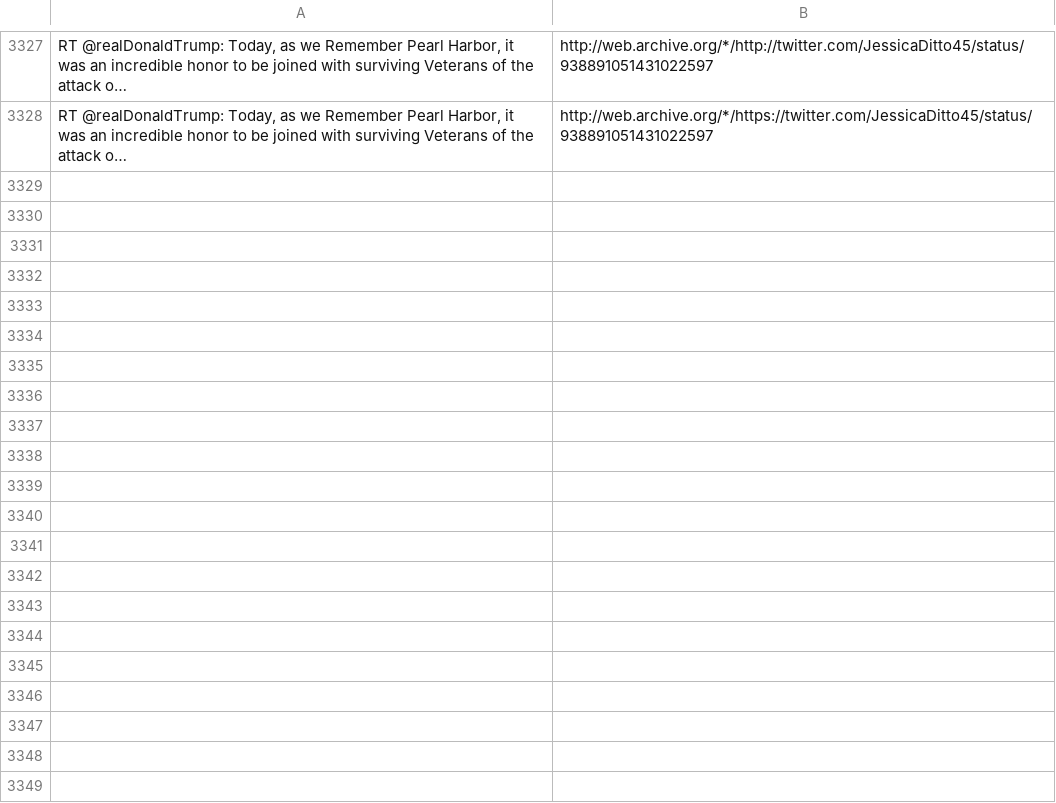
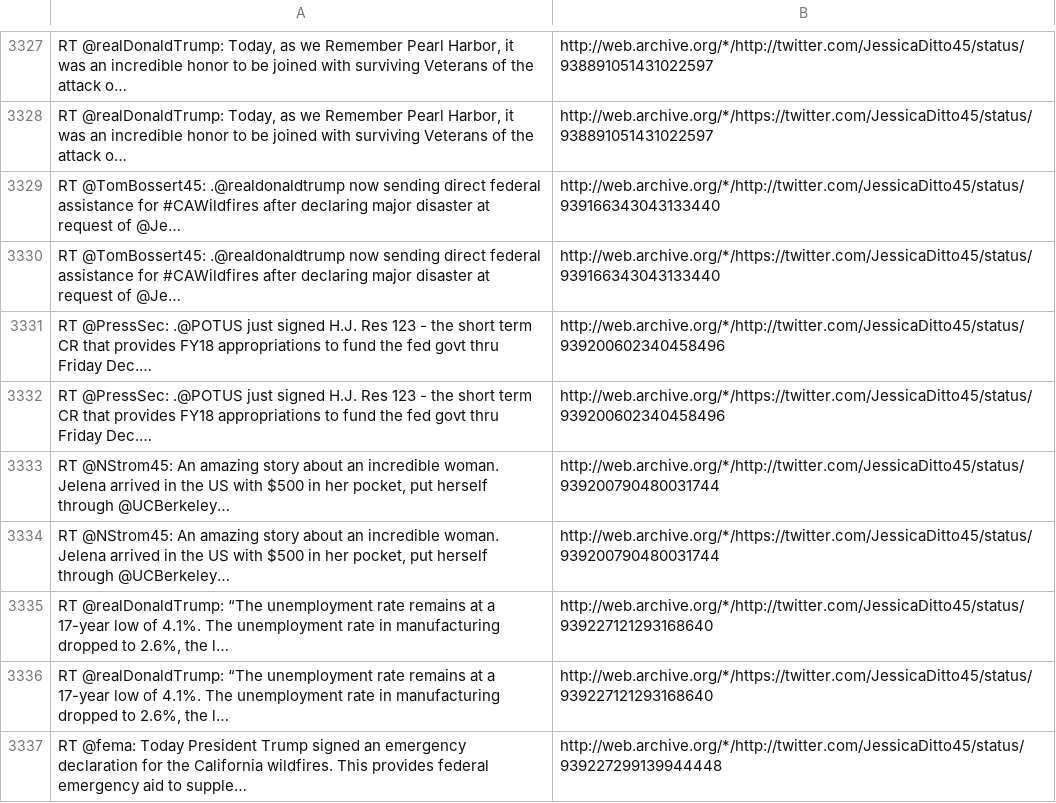
Before and after one commit to patrick-brian-mooney/archive-junta, a CSV file: data/archive_JessicaDitto45.csv, drawn as a sheet; only a part is shown, gaps mark what is left out; the diff names each change by its address in the sheet, - before the commit and + after, or states it on an @@ line.

```diff
--- a/data/archive_JessicaDitto45.csv
+++ b/data/archive_JessicaDitto45.csv
+row 3329: RT @TomBossert45: .@realdonaldtrump now sending direct federal assistance for #CAWildfires after declaring major disaster at request of @Je… | http://web.archive.org/*/http://twitter.com/JessicaDitto45/status/939166343043133440
+row 3330: RT @TomBossert45: .@realdonaldtrump now sending direct federal assistance for #CAWildfires after declaring major disaster at request of @Je… | http://web.archive.org/*/https://twitter.com/JessicaDitto45/status/939166343043133440
+row 3331: RT @PressSec: .@POTUS just signed H.J. Res 123 - the short term CR that provides FY18 appropriations to fund the fed govt thru Friday Dec.… | http://web.archive.org/*/http://twitter.com/JessicaDitto45/status/939200602340458496
+row 3332: RT @PressSec: .@POTUS just signed H.J. Res 123 - the short term CR that provides FY18 appropriations to fund the fed govt thru Friday Dec.… | http://web.archive.org/*/https://twitter.com/JessicaDitto45/status/939200602340458496
+row 3333: RT @NStrom45: An amazing story about an incredible woman. Jelena arrived in the US with $500 in her pocket, put herself through @UCBerkeley… | http://web.archive.org/*/http://twitter.com/JessicaDitto45/status/939200790480031744
+row 3334: RT @NStrom45: An amazing story about an incredible woman. Jelena arrived in the US with $500 in her pocket, put herself through @UCBerkeley… | http://web.archive.org/*/https://twitter.com/JessicaDitto45/status/939200790480031744
+row 3335: RT @realDonaldTrump: “The unemployment rate remains at a 17-year low of 4.1%. The unemployment rate in manufacturing dropped to 2.6%, the l… | http://web.archive.org/*/http://twitter.com/JessicaDitto45/status/939227121293168640
+row 3336: RT @realDonaldTrump: “The unemployment rate remains at a 17-year low of 4.1%. The unemployment rate in manufacturing dropped to 2.6%, the l… | http://web.archive.org/*/https://twitter.com/JessicaDitto45/status/939227121293168640
+row 3337: RT @fema: Today President Trump signed an emergency declaration for the California wildfires. This provides federal emergency aid to supple… | http://web.archive.org/*/http://twitter.com/JessicaDitto45/status/939227299139944448
```
Also changed, not shown: data/archive_PressSec.csv, data/archive_Scavino45.csv, 32 other files.
